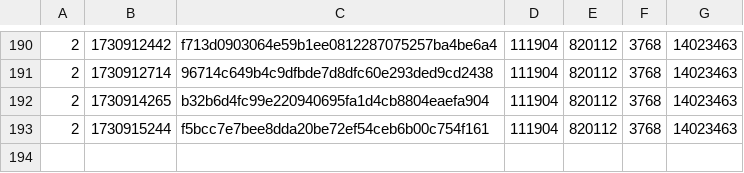
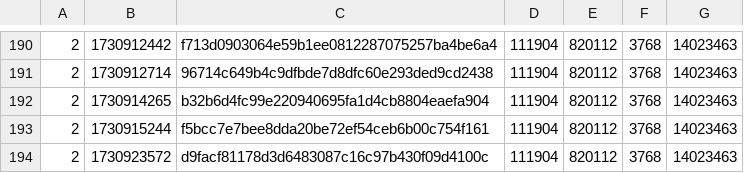
Before and after one commit to SAT-R/sa3, a CSV file: reports/progress-sa3-nonmatching.csv, drawn as a sheet; only a part is shown, gaps mark what is left out; the diff names each change by its address in the sheet, - before the commit and + after, or states it on an @@ line.

```diff
--- a/reports/progress-sa3-nonmatching.csv
+++ b/reports/progress-sa3-nonmatching.csv
+row 194: 2 | 1730923572 | d9facf81178d3d6483087c16c97b430f09d4100c | 111904 | 820112 | 3768 | 14023463
```
Also changed, not shown: reports/progress-sa3-matching.csv, 1 other file.
